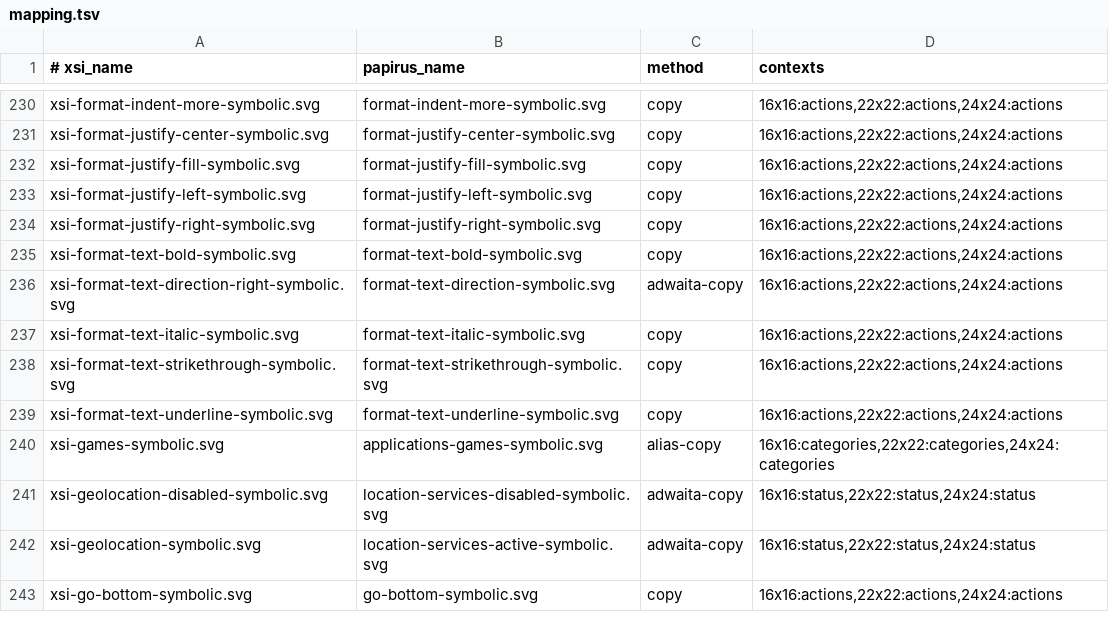
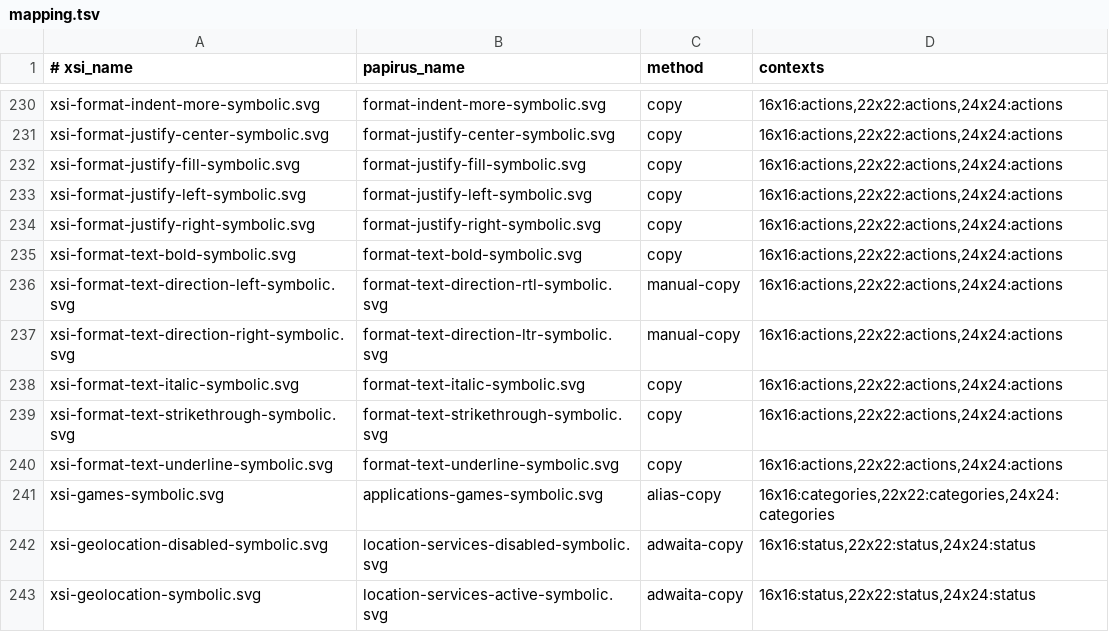
Before and after one commit to zquestz/papirus-xapp-symbolic-icons, a TSV file: mapping/mapping.tsv, drawn as a sheet; only a part is shown, gaps mark what is left out; the shorter side is filled out with more unchanged rows.

Commit message:
Add hand-verified mapping overrides for text-direction icons

```diff
--- a/mapping/mapping.tsv
+++ b/mapping/mapping.tsv
@@ -235,3 +235,4 @@ xsi-format-justify-right-symbolic.svg	format-justify-right-symbolic.svg	copy	16x
 xsi-format-text-bold-symbolic.svg	format-text-bold-symbolic.svg	copy	16x16:actions,22x22:actions,24x24:actions
-xsi-format-text-direction-right-symbolic.svg	format-text-direction-symbolic.svg	adwaita-copy	16x16:actions,22x22:actions,24x24:actions
+xsi-format-text-direction-left-symbolic.svg	format-text-direction-rtl-symbolic.svg	manual-copy	16x16:actions,22x22:actions,24x24:actions
+xsi-format-text-direction-right-symbolic.svg	format-text-direction-ltr-symbolic.svg	manual-copy	16x16:actions,22x22:actions,24x24:actions
 xsi-format-text-italic-symbolic.svg	format-text-italic-symbolic.svg	copy	16x16:actions,22x22:actions,24x24:actions
```
Also changed, not shown: 10 other files.
